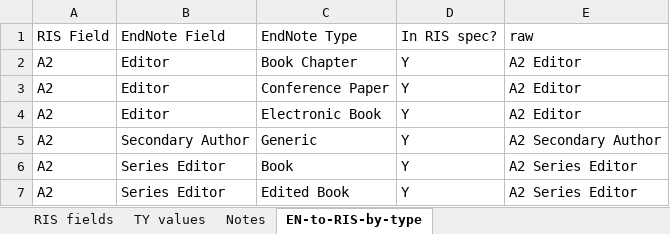
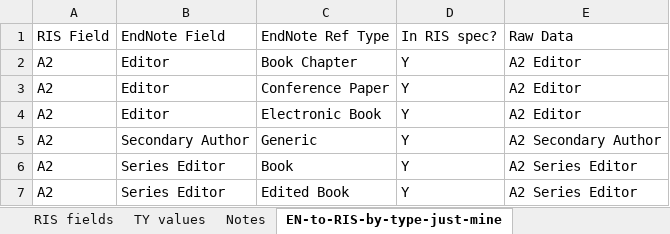
Before and after one commit to jonathanmorgan/jsm-zotero, an Excel workbook: RIS_spec_overview.xlsx, sheet EN-to-RIS-by-type-just-mine, drawn as a sheet; only a part is shown; values as stored, in another font and other column widths than the file's, no borders; the diff names each change by its address in the sheet, - before the commit and + after, or states it on an @@ line.

Commit message:
2010-11-26 - Jonathan Morgan - Added new tab with contents of entire EndNote RIS output style.

```diff
--- a/RIS_spec_overview.xlsx (sheet EN-to-RIS-by-type-just-mine)
+++ b/RIS_spec_overview.xlsx (sheet EN-to-RIS-by-type-just-mine)
-sheet tab: EN-to-RIS-by-type
+sheet tab: EN-to-RIS-by-type-just-mine
-C1: EndNote Type
+C1: EndNote Ref Type
-E1: raw
+E1: Raw Data
```
Also changed, not shown: sheet RIS fields, other sheet tabs.
